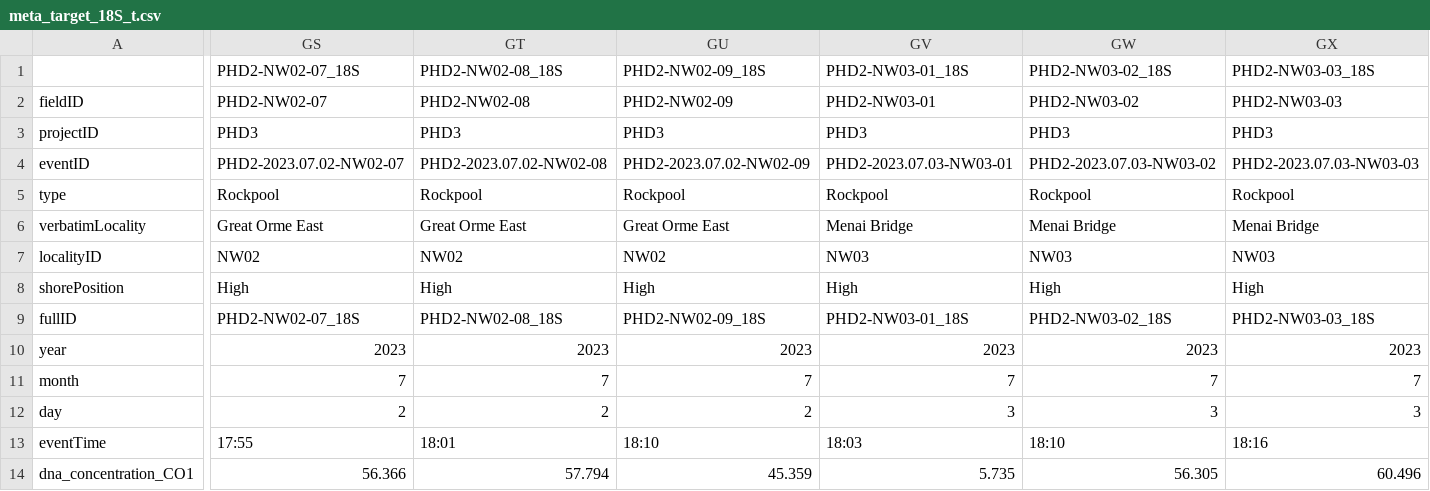
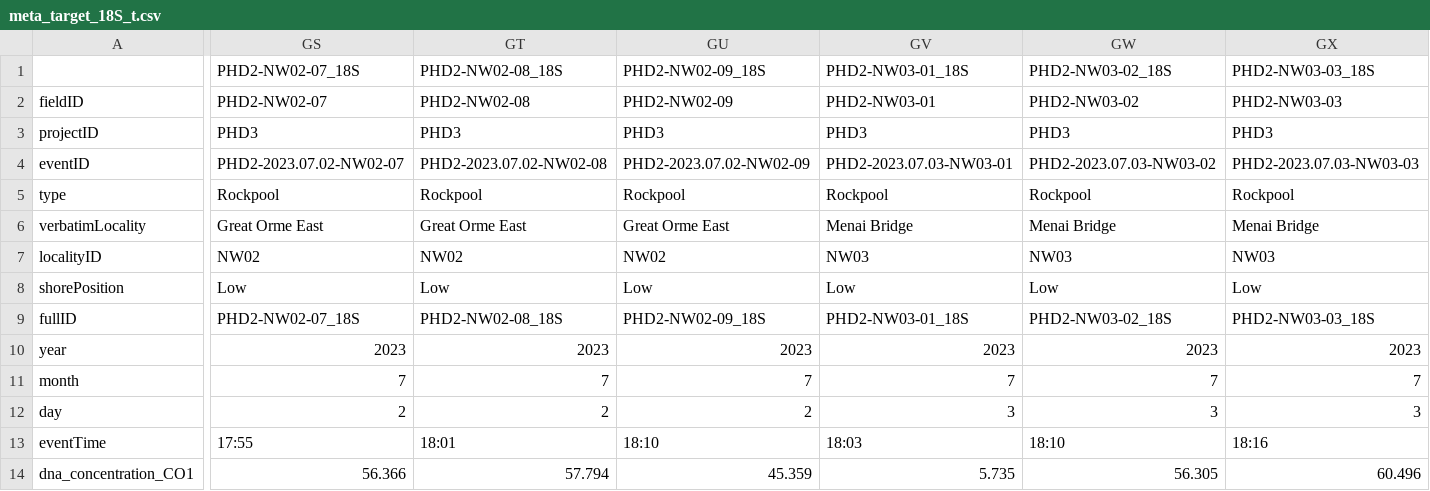
Before and after one commit to dinaleighsimons/intertidal-eDNA-spatial-analyses, a CSV file: Processed_Data/PRIMER7_format/meta_target_18S_t.csv, drawn as a sheet; only a part is shown, gaps mark what is left out; the diff names each change by its address in the sheet, - before the commit and + after, or states it on an @@ line.

```diff
--- a/Processed_Data/PRIMER7_format/meta_target_18S_t.csv
+++ b/Processed_Data/PRIMER7_format/meta_target_18S_t.csv
-GS8: High
+GS8: Low
-GT8: High
+GT8: Low
-GU8: High
+GU8: Low
-GV8: High
+GV8: Low
-GW8: High
+GW8: Low
-GX8: High
+GX8: Low
```
Also changed, not shown: Processed_Data/PRIMER7_format/meta_target.csv, Processed_Data/PRIMER7_format/meta_target_18S.csv, 3 other files.
